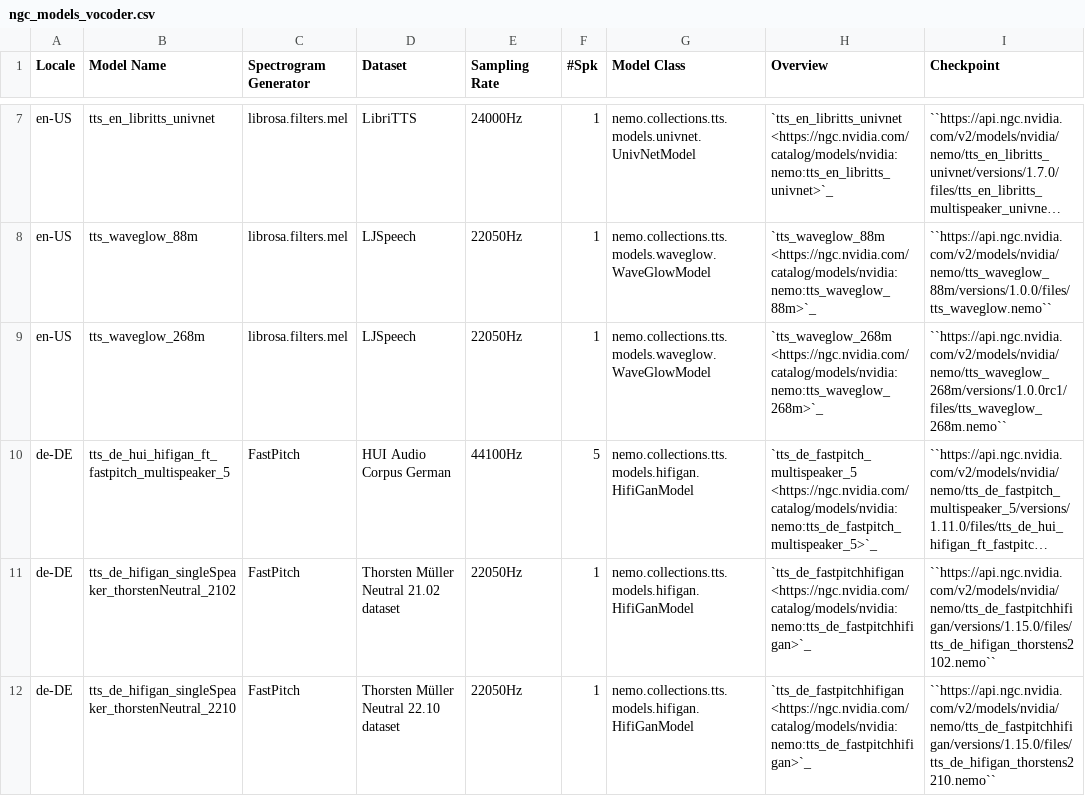
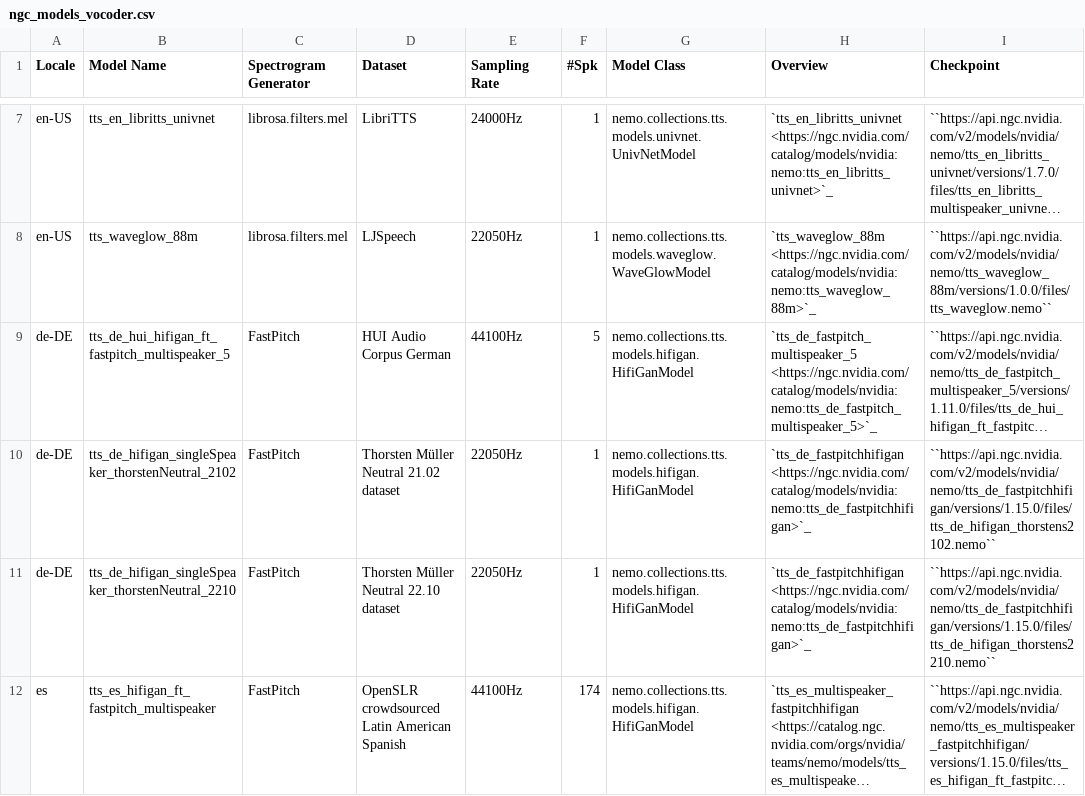
Before and after one commit to NVIDIA-NeMo/NeMo, a CSV file: docs/source/tts/data/ngc_models_vocoder.csv, drawn as a sheet; only a part is shown, gaps mark what is left out; the shorter side is filled out with more unchanged rows; long unchanged cells end in …; the diff names each change by its address in the sheet, - before the commit and + after, or states it on an @@ line.

Commit message:
[TTS] remove old waveglow model that relies on torch_stft. (#6128)
Signed-off-by: Xuesong Yang <1646669+XuesongYang@users.noreply.github.com>

```diff
--- a/docs/source/tts/data/ngc_models_vocoder.csv
+++ b/docs/source/tts/data/ngc_models_vocoder.csv
-row 9: en-US | tts_waveglow_268m | librosa.filters.mel | LJSpeech | 22050Hz | 1 | nemo.collections.tts.models.waveglow.WaveGlowModel | `tts_waveglow_268m <https://ngc.nvidia.com/catalog/models/nvidia:nemo:tts_waveglow_268m>`_ | ``https://api.ngc.nvidia.com/v2/models/nvidia/nemo/tts_waveglow_268m/versions/1.0.0rc1/files/tts_waveglow_268m.nemo``
```
Also changed, not shown: 1 other file.
